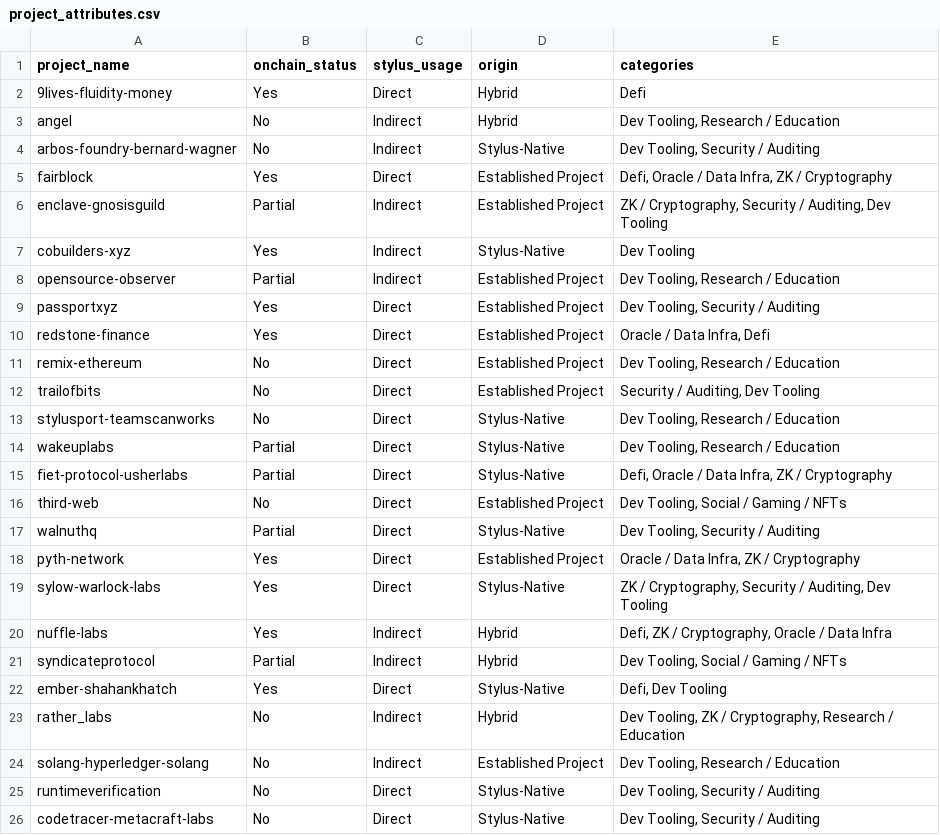
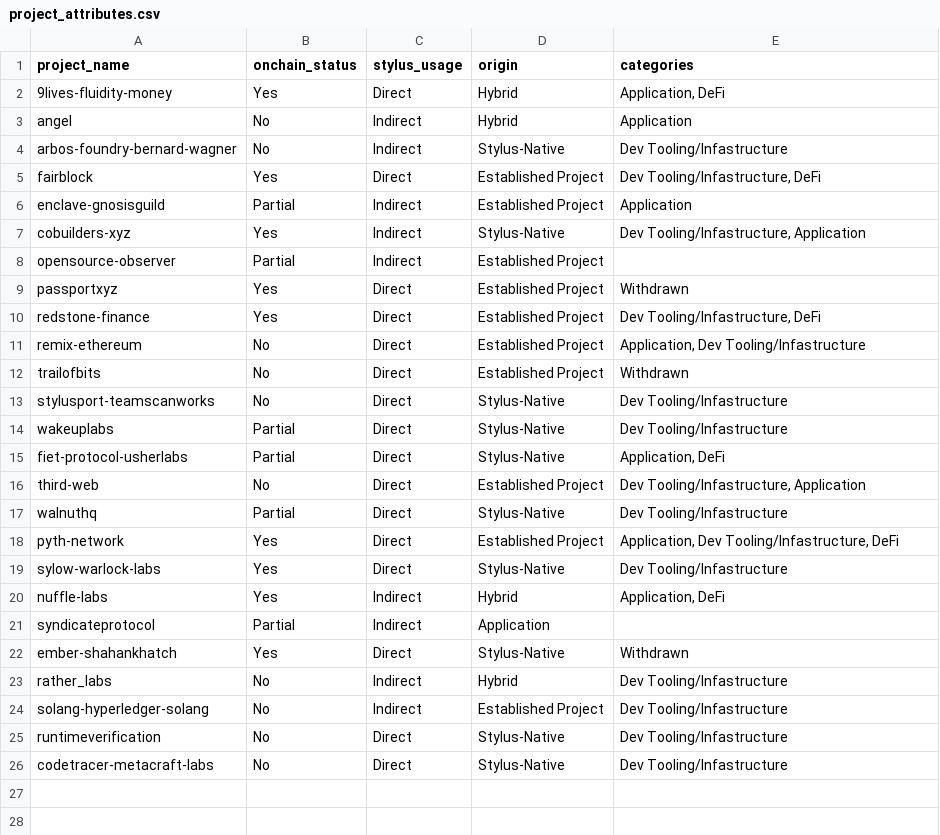
Before and after one commit to rohitmalekar/stylus-dashboard, a CSV file: data/project_attributes.csv, drawn as a sheet.

Commit message:
Attribute revisions

```diff
--- a/data/project_attributes.csv
+++ b/data/project_attributes.csv
@@ -1,26 +1,26 @@
 project_name,onchain_status,stylus_usage,origin,categories
-9lives-fluidity-money,"Yes","Direct","Hybrid","Defi"
-angel,"No","Indirect","Hybrid","Dev Tooling, Research / Education"
-arbos-foundry-bernard-wagner,"No","Indirect","Stylus-Native","Dev Tooling, Security / Auditing"
-fairblock,"Yes","Direct","Established Project","Defi, Oracle / Data Infra, ZK / Cryptography"
-enclave-gnosisguild,"Partial","Indirect","Established Project","ZK / Cryptography, Security / Auditing, Dev Tooling"
-cobuilders-xyz,"Yes","Indirect","Stylus-Native","Dev Tooling"
-opensource-observer,"Partial","Indirect","Established Project","Dev Tooling, Research / Education"
-passportxyz,"Yes","Direct","Established Project","Dev Tooling, Security / Auditing"
-redstone-finance,"Yes","Direct","Established Project","Oracle / Data Infra, Defi"
-remix-ethereum,"No","Direct","Established Project","Dev Tooling, Research / Education"
-trailofbits,"No","Direct","Established Project","Security / Auditing, Dev Tooling"
-stylusport-teamscanworks,"No","Direct","Stylus-Native","Dev Tooling, Research / Education"
-wakeuplabs,"Partial","Direct","Stylus-Native","Dev Tooling, Research / Education"
-fiet-protocol-usherlabs,"Partial","Direct","Stylus-Native","Defi, Oracle / Data Infra, ZK / Cryptography"
-third-web,"No","Direct","Established Project","Dev Tooling, Social / Gaming / NFTs"
-walnuthq,"Partial","Direct","Stylus-Native","Dev Tooling, Security / Auditing"
-pyth-network,"Yes","Direct","Established Project","Oracle / Data Infra, ZK / Cryptography"
-sylow-warlock-labs,"Yes","Direct","Stylus-Native","ZK / Cryptography, Security / Auditing, Dev Tooling"
-nuffle-labs,"Yes","Indirect","Hybrid","Defi, ZK / Cryptography, Oracle / Data Infra"
-syndicateprotocol,"Partial","Indirect","Hybrid","Dev Tooling, Social / Gaming / NFTs"
-ember-shahankhatch,"Yes","Direct","Stylus-Native","Defi, Dev Tooling"
-rather_labs,"No","Indirect","Hybrid","Dev Tooling, ZK / Cryptography, Research / Education"
-solang-hyperledger-solang,"No","Indirect","Established Project","Dev Tooling, Research / Education"
-runtimeverification,"No","Direct","Stylus-Native","Dev Tooling, Security / Auditing"
-codetracer-metacraft-labs,"No","Direct","Stylus-Native","Dev Tooling, Security / Auditing"
+9lives-fluidity-money,"Yes","Direct","Hybrid","Application, DeFi"
+angel,"No","Indirect","Hybrid","Application"
+arbos-foundry-bernard-wagner,"No","Indirect","Stylus-Native","Dev Tooling/Infastructure"
+fairblock,"Yes","Direct","Established Project","Dev Tooling/Infastructure, DeFi"
+enclave-gnosisguild,"Partial","Indirect","Established Project","Application"
+cobuilders-xyz,"Yes","Indirect","Stylus-Native","Dev Tooling/Infastructure, Application"
+opensource-observer,"Partial","Indirect","Established Project",
+passportxyz,"Yes","Direct","Established Project","Withdrawn"
+redstone-finance,"Yes","Direct","Established Project","Dev Tooling/Infastructure, DeFi"
+remix-ethereum,"No","Direct","Established Project","Application, Dev Tooling/Infastructure"
+trailofbits,"No","Direct","Established Project","Withdrawn"
+stylusport-teamscanworks,"No","Direct","Stylus-Native","Dev Tooling/Infastructure"
+wakeuplabs,"Partial","Direct","Stylus-Native","Dev Tooling/Infastructure"
+fiet-protocol-usherlabs,"Partial","Direct","Stylus-Native","Application, DeFi"
+third-web,"No","Direct","Established Project","Dev Tooling/Infastructure, Application"
+walnuthq,"Partial","Direct","Stylus-Native","Dev Tooling/Infastructure"
+pyth-network,"Yes","Direct","Established Project","Application, Dev Tooling/Infastructure, DeFi"
+sylow-warlock-labs,"Yes","Direct","Stylus-Native","Dev Tooling/Infastructure"
+nuffle-labs,"Yes","Indirect","Hybrid","Application, DeFi"
+syndicateprotocol,"Partial","Indirect","Application"
+ember-shahankhatch,"Yes","Direct","Stylus-Native","Withdrawn"
+rather_labs,"No","Indirect","Hybrid","Dev Tooling/Infastructure"
+solang-hyperledger-solang,"No","Indirect","Established Project","Dev Tooling/Infastructure"
+runtimeverification,"No","Direct","Stylus-Native","Dev Tooling/Infastructure"
+codetracer-metacraft-labs,"No","Direct","Stylus-Native","Dev Tooling/Infastructure"
```
